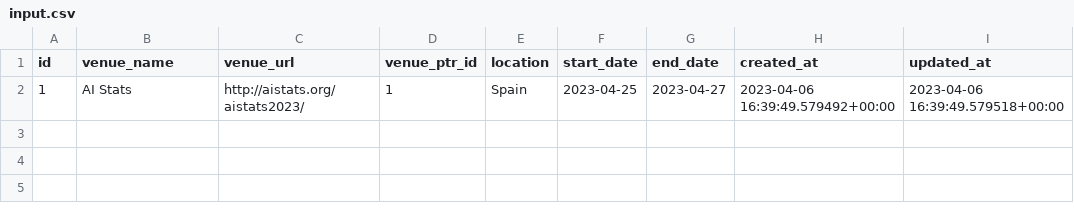
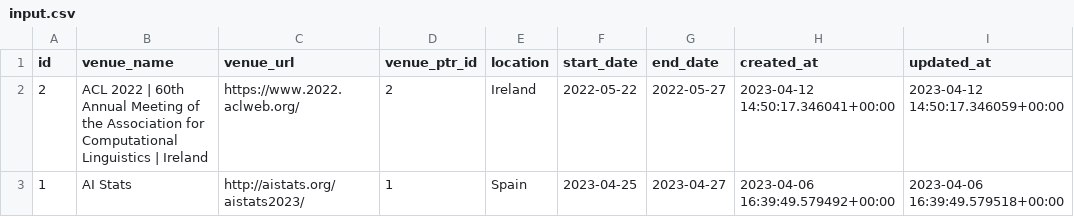
Before and after one commit to DelmiroDaladier/conference_calendar, a CSV file: input.csv, drawn as a sheet.

Commit message:
Add new files at content/

```diff
--- a/input.csv
+++ b/input.csv
@@ -1,2 +1,3 @@
 id,venue_name,venue_url,venue_ptr_id,location,start_date,end_date,created_at,updated_at
+2,ACL 2022 |  60th Annual Meeting of the Association for Computational Linguistics | Ireland,https://www.2022.aclweb.org/,2,Ireland,2022-05-22,2022-05-27,2023-04-12 14:50:17.346041+00:00,2023-04-12 14:50:17.346059+00:00
 1,AI Stats,http://aistats.org/aistats2023/,1,Spain,2023-04-25,2023-04-27,2023-04-06 16:39:49.579492+00:00,2023-04-06 16:39:49.579518+00:00
```
